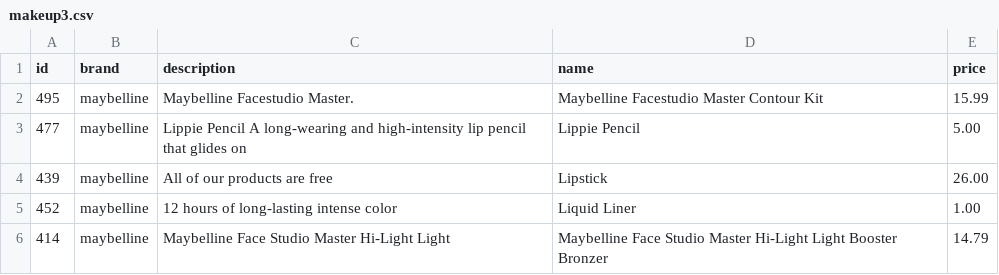
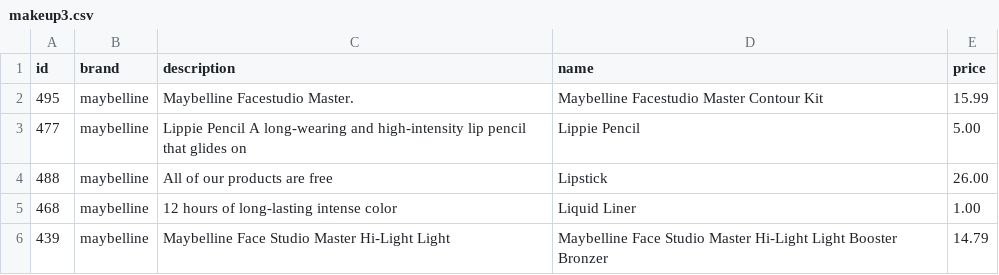
Before and after one commit to lingting1121/makeup, a CSV file: makeup3.csv, drawn as a sheet.

Commit message:
Update makeup3.csv

```diff
--- a/makeup3.csv
+++ b/makeup3.csv
@@ -4,4 +4,4 @@ id,brand,description,name,price
 477,maybelline,Lippie Pencil A long-wearing and high-intensity lip pencil that glides on,Lippie Pencil,5.00
-439,maybelline,All of our products are free ,Lipstick,26.00
-452,maybelline,12 hours of long-lasting intense color,Liquid Liner,1.00
-414,maybelline,Maybelline Face Studio Master Hi-Light Light ,Maybelline Face Studio Master Hi-Light Light Booster Bronzer,14.79
+488,maybelline,All of our products are free ,Lipstick,26.00
+468,maybelline,12 hours of long-lasting intense color,Liquid Liner,1.00
+439,maybelline,Maybelline Face Studio Master Hi-Light Light ,Maybelline Face Studio Master Hi-Light Light Booster Bronzer,14.79
```
